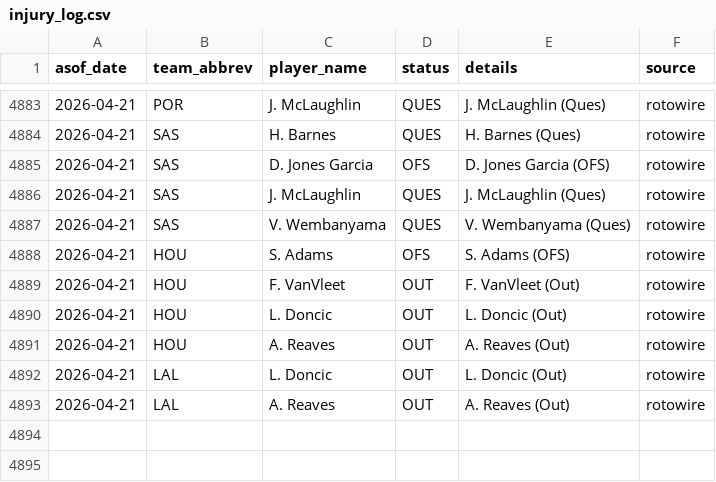
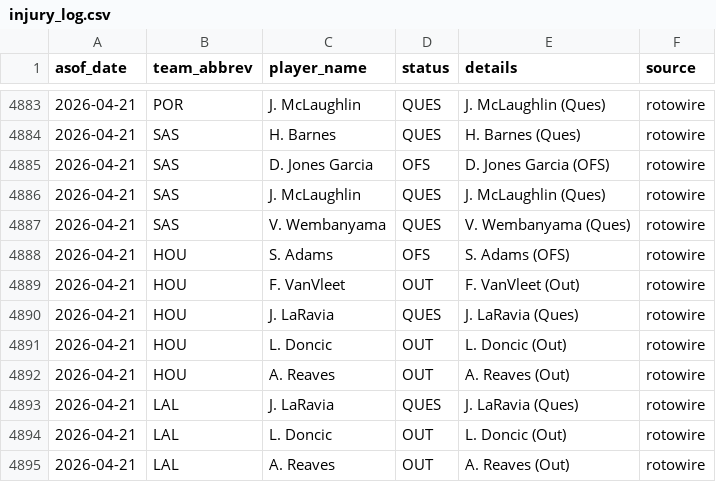
Before and after one commit to oliver-monday/NBAgent, a CSV file: logs/injury_log.csv, drawn as a sheet; only a part is shown, gaps mark what is left out.

```diff
--- a/logs/injury_log.csv
+++ b/logs/injury_log.csv
@@ -4889,4 +4889,6 @@ asof_date,team_abbrev,player_name,status,details,source
 2026-04-21,HOU,F. VanVleet,OUT,F. VanVleet (Out),rotowire
+2026-04-21,HOU,J. LaRavia,QUES,J. LaRavia (Ques),rotowire
 2026-04-21,HOU,L. Doncic,OUT,L. Doncic (Out),rotowire
 2026-04-21,HOU,A. Reaves,OUT,A. Reaves (Out),rotowire
+2026-04-21,LAL,J. LaRavia,QUES,J. LaRavia (Ques),rotowire
 2026-04-21,LAL,L. Doncic,OUT,L. Doncic (Out),rotowire
```
Also changed, not shown: 1 other file.
